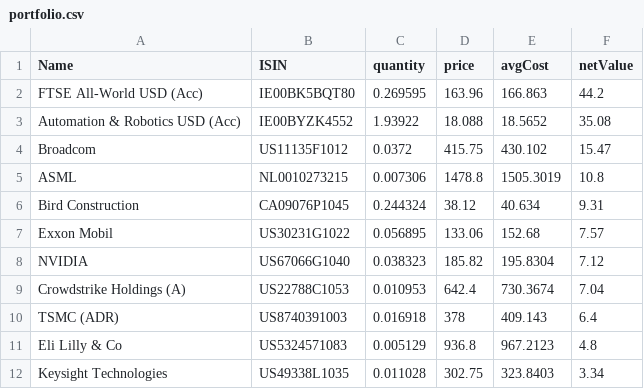
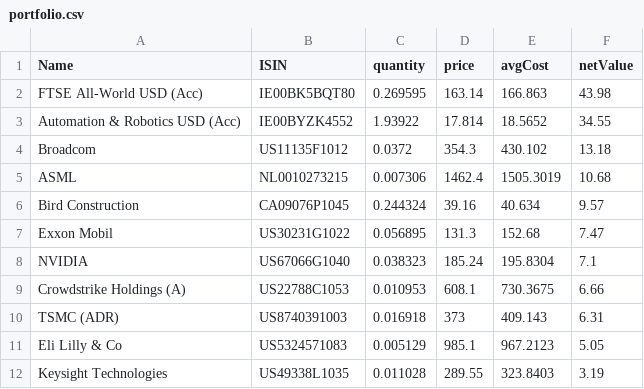
Before and after one commit to RuddiRodriguez/investing, a CSV file: automated_forecasting_engine/trade_republic_exports/portfolio.csv, drawn as a sheet.

Commit message:
Add option entry quality signals

```diff
--- a/automated_forecasting_engine/trade_republic_exports/portfolio.csv
+++ b/automated_forecasting_engine/trade_republic_exports/portfolio.csv
@@ -1,12 +1,12 @@
 Name;ISIN;quantity;price;avgCost;netValue
-FTSE All-World USD (Acc);IE00BK5BQT80;0.269595;163.96;166.863;44.2
-Automation & Robotics USD (Acc);IE00BYZK4552;1.93922;18.088;18.5652;35.08
-Broadcom;US11135F1012;0.0372;415.75;430.102;15.47
-ASML;NL0010273215;0.007306;1478.8;1505.3019;10.8
-Bird Construction;CA09076P1045;0.244324;38.12;40.634;9.31
-Exxon Mobil;US30231G1022;0.056895;133.06;152.68;7.57
-NVIDIA;US67066G1040;0.038323;185.82;195.8304;7.12
-Crowdstrike Holdings (A);US22788C1053;0.010953;642.4;730.3674;7.04
-TSMC (ADR);US8740391003;0.016918;378;409.143;6.4
-Eli Lilly & Co;US5324571083;0.005129;936.8;967.2123;4.8
-Keysight Technologies;US49338L1035;0.011028;302.75;323.8403;3.34
+FTSE All-World USD (Acc);IE00BK5BQT80;0.269595;163.14;166.863;43.98
+Automation & Robotics USD (Acc);IE00BYZK4552;1.93922;17.814;18.5652;34.55
+Broadcom;US11135F1012;0.0372;354.3;430.102;13.18
+ASML;NL0010273215;0.007306;1462.4;1505.3019;10.68
+Bird Construction;CA09076P1045;0.244324;39.16;40.634;9.57
+Exxon Mobil;US30231G1022;0.056895;131.3;152.68;7.47
+NVIDIA;US67066G1040;0.038323;185.24;195.8304;7.1
+Crowdstrike Holdings (A);US22788C1053;0.010953;608.1;730.3675;6.66
+TSMC (ADR);US8740391003;0.016918;373;409.143;6.31
+Eli Lilly & Co;US5324571083;0.005129;985.1;967.2123;5.05
+Keysight Technologies;US49338L1035;0.011028;289.55;323.8403;3.19
```
Also changed, not shown: 15 other files.
